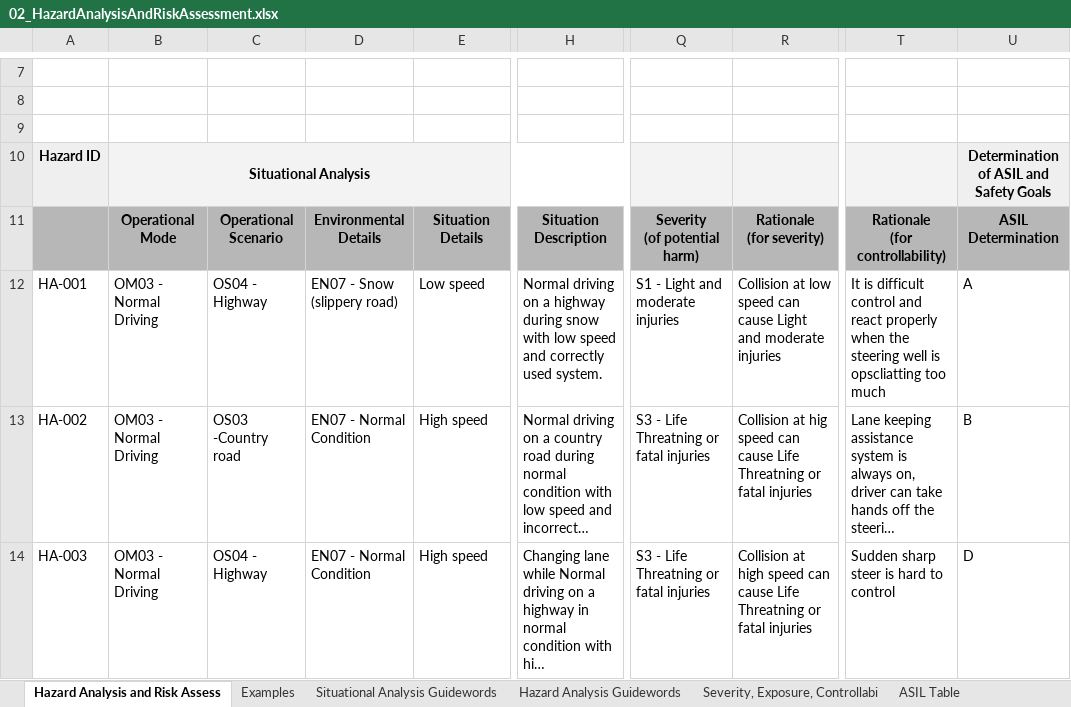
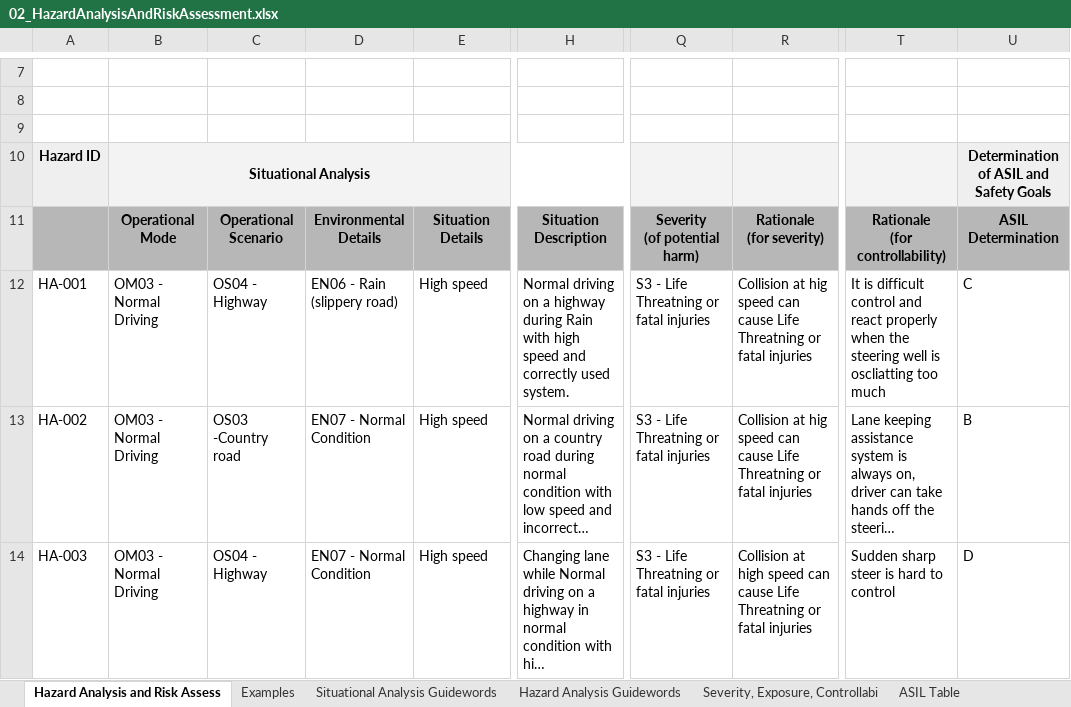
Before and after one commit to starfleet1702/Functional-Safety, an Excel workbook: 02_HazardAnalysisAndRiskAssessment.xlsx, sheet Hazard Analysis and Risk Assess, drawn as a sheet; only a part is shown, gaps mark what is left out; long unchanged cells end in …; values as stored, in another font and other column widths than the file's, no borders; the diff names each change by its address in the sheet, - before the commit and + after, or states it on an @@ line.

```diff
--- a/02_HazardAnalysisAndRiskAssessment.xlsx (sheet Hazard Analysis and Risk Assess)
+++ b/02_HazardAnalysisAndRiskAssessment.xlsx (sheet Hazard Analysis and Risk Assess)
-D12: EN07 - Snow (slippery road)
+D12: EN06 - Rain (slippery road)
-E12: Low speed
+E12: High speed
-H12: …highway during snow with low speed and…
+H12: …highway during Rain with high speed and…
-Q12: S1 - Light and moderate injuries
+Q12: S3 - Life Threatning or fatal injuries
-R12: Collision at low speed can cause Light and moderate injuries
+R12: Collision at hig speed can cause Life Threatning or fatal injuries
-T12: …well is opscliatting too much
+T12: …well is oscliatting too much
-U12: A
+U12: C
```
Also changed, not shown: 9 other files.
